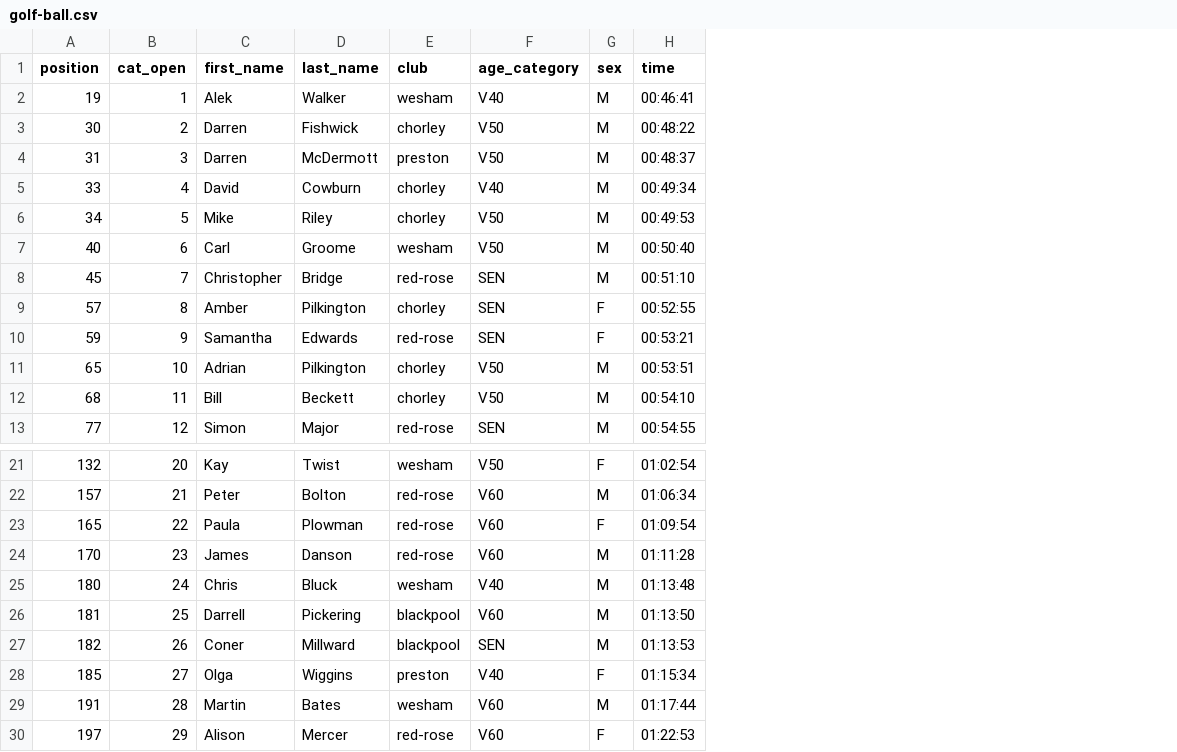
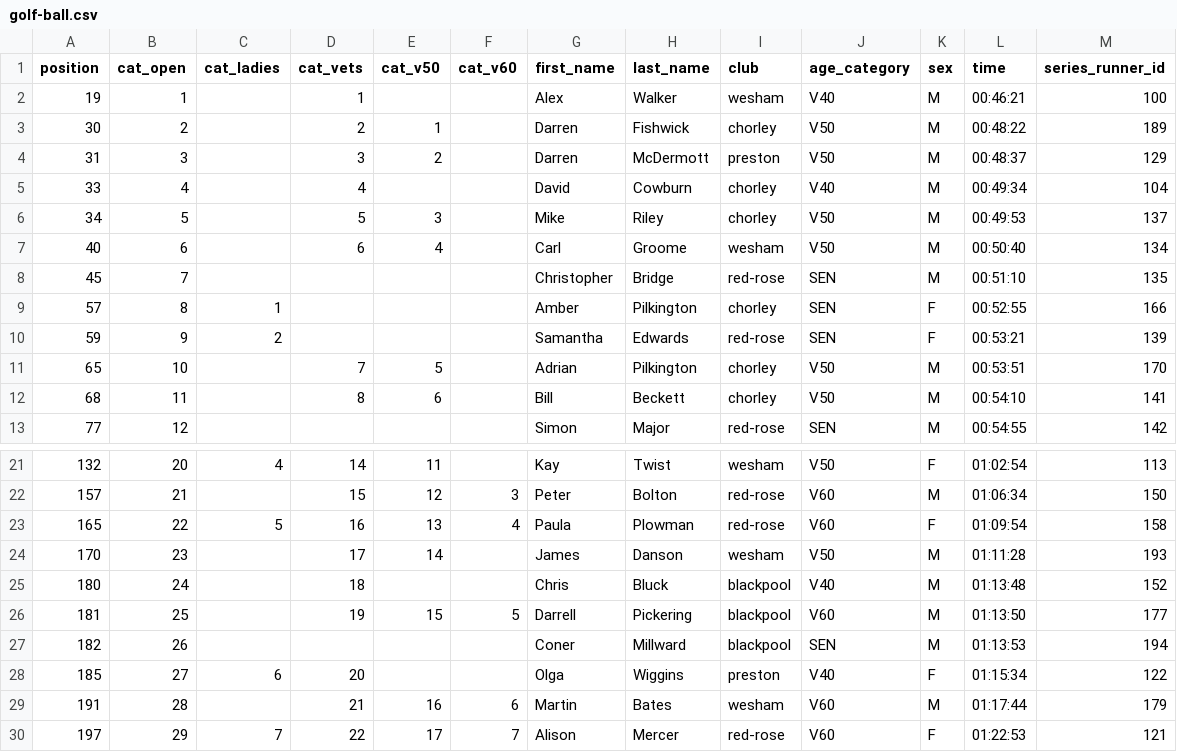
Before and after one commit to whortleberrybearer/InterClub, a CSV file: src/data/2023/fell/results/golf-ball.csv, drawn as a sheet; only a part is shown, gaps mark what is left out; addresses are those after the commit; the diff names each change by its address in the sheet, - before the commit and + after, or states it on an @@ line.

```diff
--- a/src/data/2023/fell/results/golf-ball.csv
+++ b/src/data/2023/fell/results/golf-ball.csv
+column C (cat_ladies), rows 9-10: 1 | 2; rows 21-30: 4 |  | 5 |  |  |  |  | 6 |  | 7
+column D (cat_vets), rows 2-12: 1 | 2 | 3 | 4 | 5 | 6 |  |  |  | 7 | 8; rows 21-30: 14 | 15 | 16 | 17 | 18 | 19 |  | 20 | 21 | 22
+column E (cat_v50), rows 3-12: 1 | 2 |  | 3 | 4 |  |  |  | 5 | 6; rows 21-30: 11 | 12 | 13 | 14 |  | 15 |  |  | 16 | 17
+column F (cat_v60), rows 22-30: 3 | 4 |  |  | 5 |  |  | 6 | 7
+column M (series_runner_id), rows 2-13: 100 | 189 | 129 | 104 | 137 | 134 | 135 | 166 | 139 | 170 | 141 | 142; rows 21-30: 113 | 150 | 158 | 193 | 152 | 177 | 194 | 122 | 179 | 121
-G2 (first_name): Alek
+G2 (first_name): Alex
-L2 (time): 00:46:41
+L2 (time): 00:46:21
-I24 (club): red-rose
+I24 (club): wesham
-J24 (age_category): V60
+J24 (age_category): V50
-I25 (club): wesham
+I25 (club): blackpool
```
Also changed, not shown: src/data/2023/fell/results/aggies-staircase.csv, src/data/2023/fell/results/beetham-sports.csv, 3 other files.
